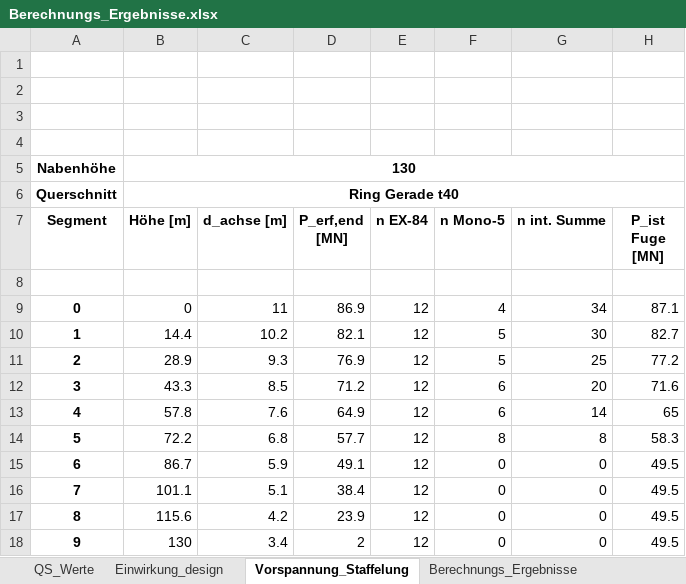
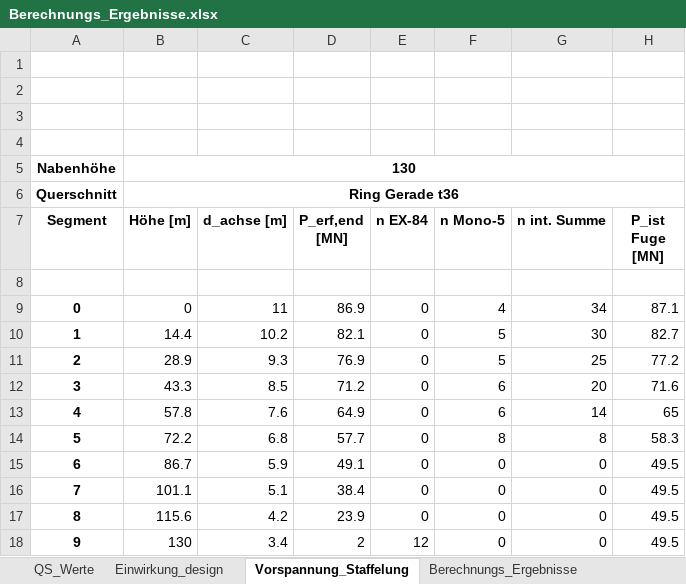
Before and after one commit to JoZimmer/CoupledBeams, an Excel workbook: 3DBeam/output/Berechnungs_Ergebnisse.xlsx, sheet Vorspannung_Staffelung, drawn as a sheet; values as stored, in another font and other column widths than the file's, no borders; the diff names each change by its address in the sheet, - before the commit and + after, or states it on an @@ line.

```diff
--- a/3DBeam/output/Berechnungs_Ergebnisse.xlsx (sheet Vorspannung_Staffelung)
+++ b/3DBeam/output/Berechnungs_Ergebnisse.xlsx (sheet Vorspannung_Staffelung)
-B6 (Höhe [m]): Ring Gerade t40
+B6 (Höhe [m]): Ring Gerade t36
-E9:E17 (n EX-84): 12
+E9:E17 (n EX-84): 0
```
Also changed, not shown: sheet Berechnungs_Ergebnisse, sheet QS_Werte, sheet Ausnutzungen_max, sheet Einwirkung_design, 3DBeam/output/Querschnittswerte.xlsx, 7 other files.
